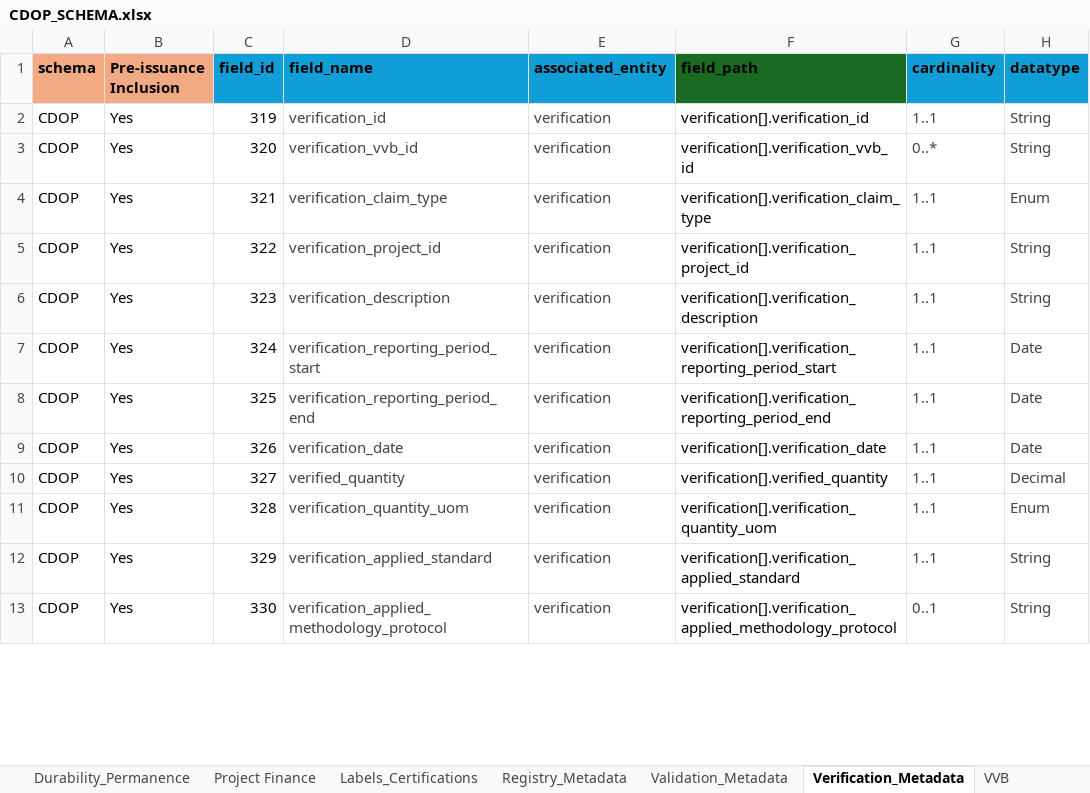
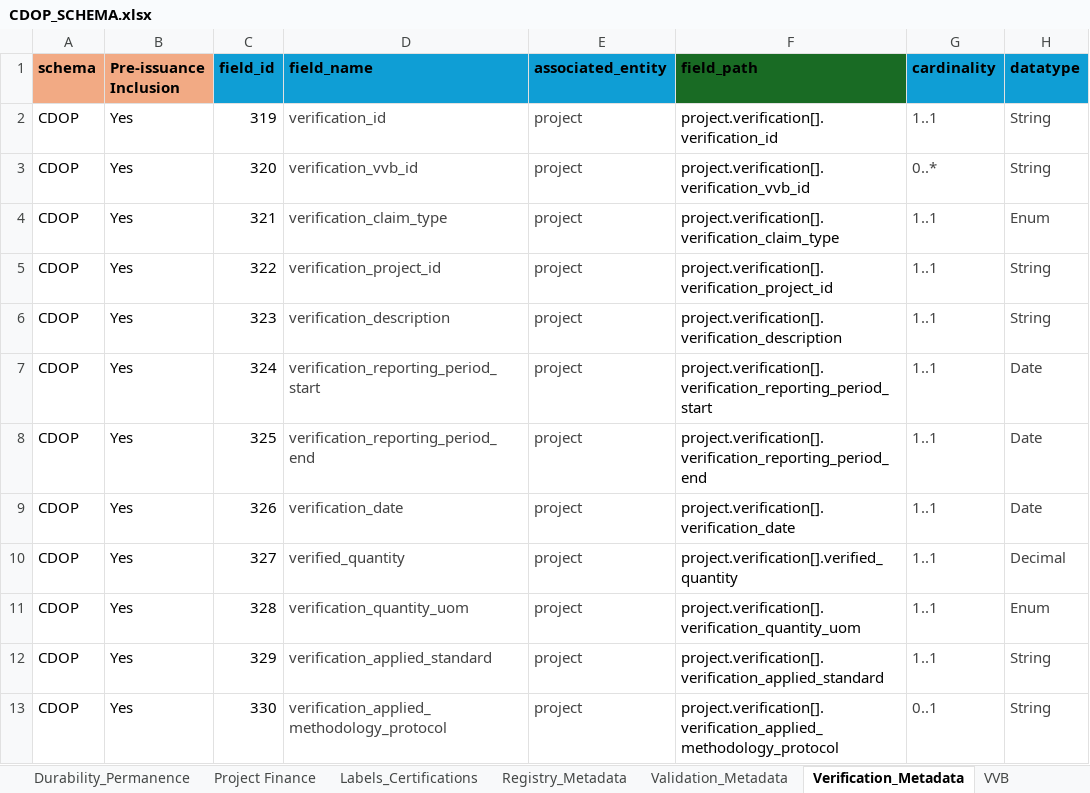
Before and after one commit to Carbon-Data-Open-Protocol/Carbon-Data-Open-Protocol, an Excel workbook: docs/CDOP_SCHEMA.xlsx, sheet Verification_Metadata, drawn as a sheet; only a part is shown; values as stored, in another font and other column widths than the file's, no borders; the diff covers the shown part only; the diff names each change by its address in the sheet, - before the commit and + after, or states it on an @@ line.

Commit message:
Add files via upload
Uploading new version of schema to develop verification_metadata artifacts

```diff
--- a/docs/CDOP_SCHEMA.xlsx (sheet Verification_Metadata)
+++ b/docs/CDOP_SCHEMA.xlsx (sheet Verification_Metadata)
-E2:E13 (associated_entity): verification
+E2:E13 (associated_entity): project
-F2 (field_path): verification[].verification_id
+F2 (field_path): project.verification[].verification_id
-F3 (field_path): verification[].verification_vvb_id
+F3 (field_path): project.verification[].verification_vvb_id
-F4 (field_path): verification[].verification_claim_type
+F4 (field_path): project.verification[].verification_claim_type
-F5 (field_path): verification[].verification_project_id
+F5 (field_path): project.verification[].verification_project_id
-F6 (field_path): verification[].verification_description
+F6 (field_path): project.verification[].verification_description
-F7 (field_path): verification[].verification_reporting_period_start
+F7 (field_path): project.verification[].verification_reporting_period_start
-F8 (field_path): verification[].verification_reporting_period_end
+F8 (field_path): project.verification[].verification_reporting_period_end
-F9 (field_path): verification[].verification_date
+F9 (field_path): project.verification[].verification_date
-F10 (field_path): verification[].verified_quantity
+F10 (field_path): project.verification[].verified_quantity
-F11 (field_path): verification[].verification_quantity_uom
+F11 (field_path): project.verification[].verification_quantity_uom
-F12 (field_path): verification[].verification_applied_standard
+F12 (field_path): project.verification[].verification_applied_standard
-F13 (field_path): verification[].verification_applied_methodology_protocol
+F13 (field_path): project.verification[].verification_applied_methodology_protocol
```
Also changed, not shown: 25 edited cells elsewhere in this sheet, sheet Full List.
